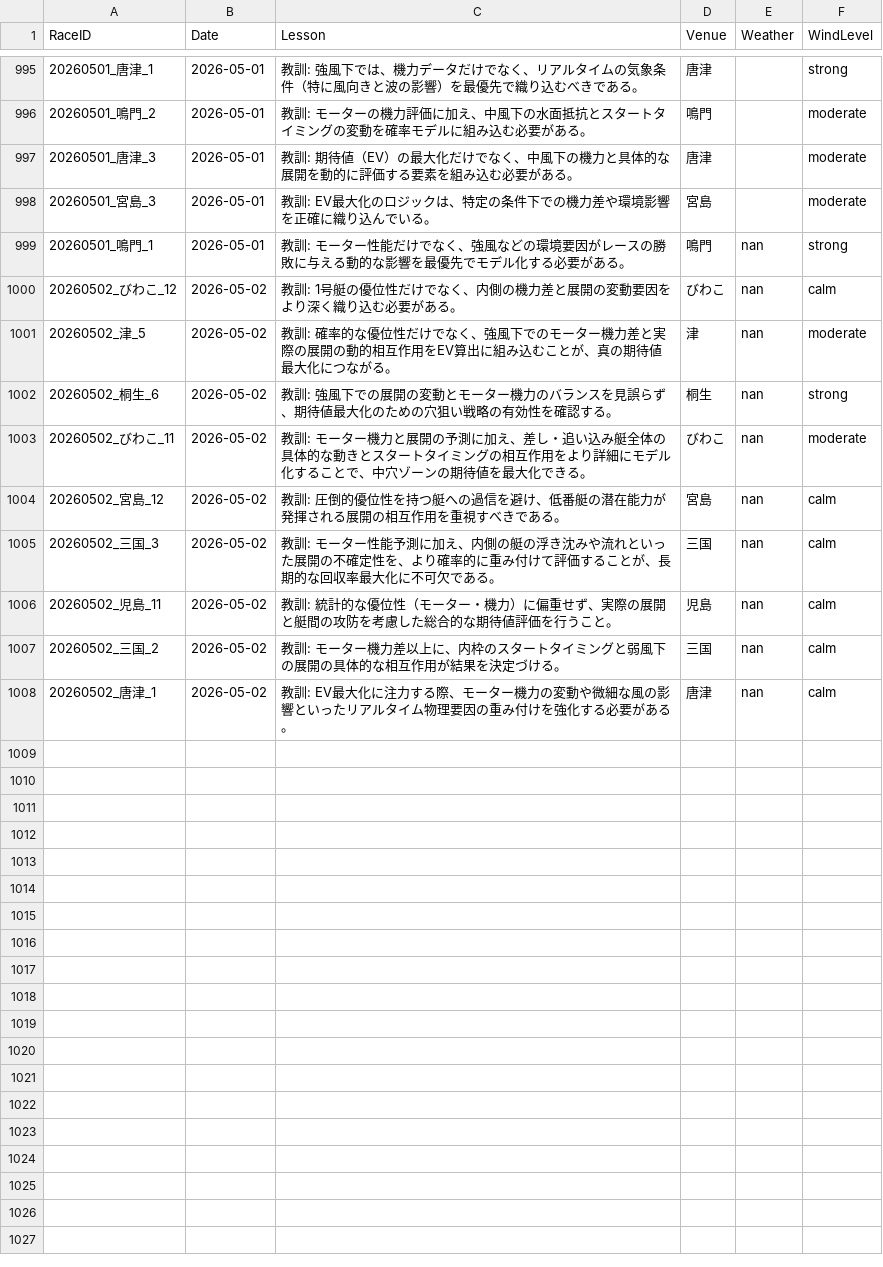
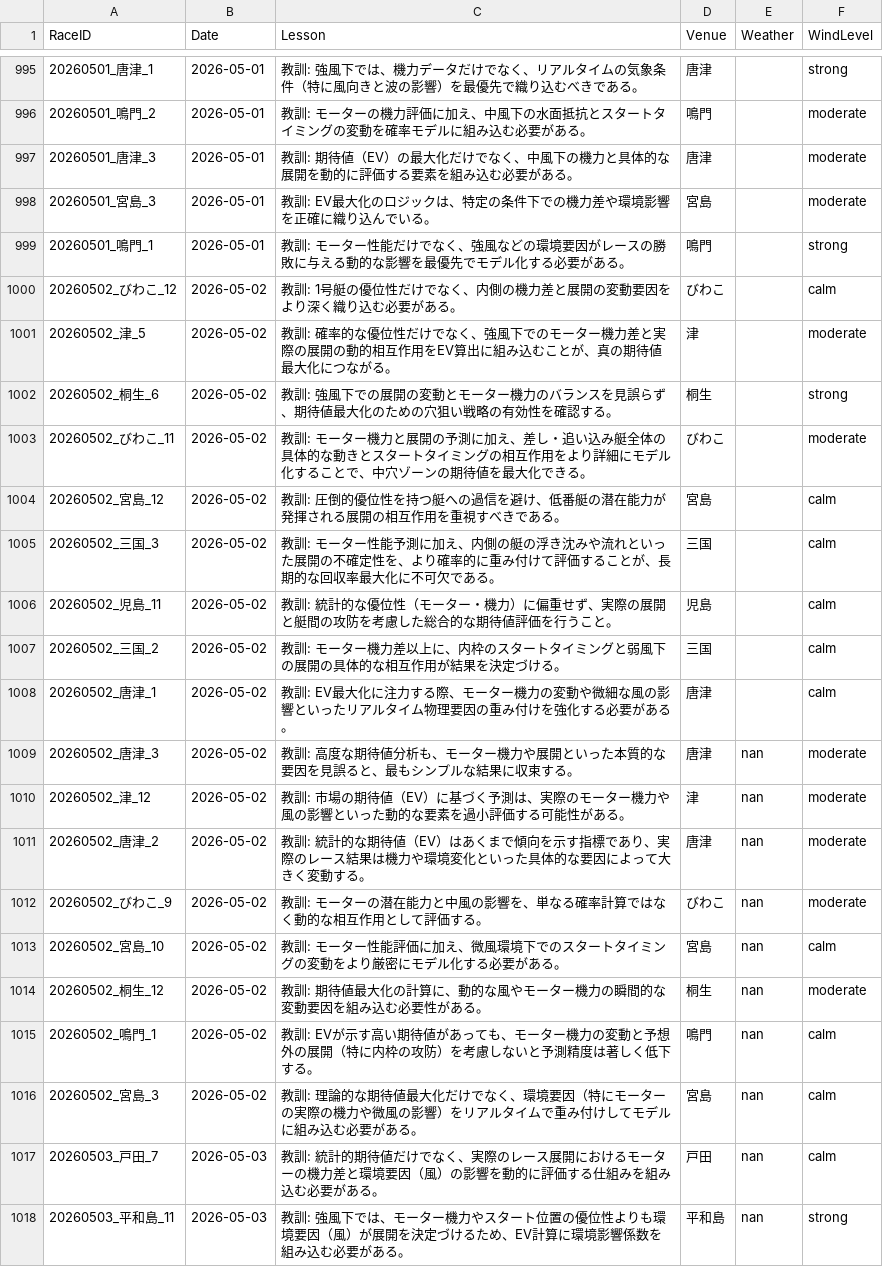
Before and after one commit to kids-masaru/Play, a CSV file: daily_data/daily_reflections.csv, drawn as a sheet; only a part is shown, gaps mark what is left out.

Commit message:
Auto-update dashboard data: 2026-06-16 00:01:58

```diff
--- a/daily_data/daily_reflections.csv
+++ b/daily_data/daily_reflections.csv
@@ -1001,11 +1001,21 @@ RaceID,Date,Lesson,Venue,Weather,WindLevel
 20260501_宮島_3,2026-05-01,教訓: EV最大化のロジックは、特定の条件下での機力差や環境影響を正確に織り込んでいる。,宮島,,moderate
-20260501_鳴門_1,2026-05-01,教訓: モーター性能だけでなく、強風などの環境要因がレースの勝敗に与える動的な影響を最優先でモデル化する必要がある。,鳴門,nan,strong
-20260502_びわこ_12,2026-05-02,教訓: 1号艇の優位性だけでなく、内側の機力差と展開の変動要因をより深く織り込む必要がある。,びわこ,nan,calm
-20260502_津_5,2026-05-02,教訓: 確率的な優位性だけでなく、強風下でのモーター機力差と実際の展開の動的相互作用をEV算出に組み込むことが、真の期待値最大化につながる。,津,nan,moderate
-20260502_桐生_6,2026-05-02,教訓: 強風下での展開の変動とモーター機力のバランスを見誤らず、期待値最大化のための穴狙い戦略の有効性を確認する。,桐生,nan,strong
-20260502_びわこ_11,2026-05-02,教訓: モーター機力と展開の予測に加え、差し・追い込み艇全体の具体的な動きとスタートタイミングの相互作用をより詳細にモデル化することで、中穴ゾーンの期待値を最大化できる。,びわこ,nan,moderate
-20260502_宮島_12,2026-05-02,教訓: 圧倒的優位性を持つ艇への過信を避け、低番艇の潜在能力が発揮される展開の相互作用を重視すべきである。,宮島,nan,calm
-20260502_三国_3,2026-05-02,教訓: モーター性能予測に加え、内側の艇の浮き沈みや流れといった展開の不確定性を、より確率的に重み付けて評価することが、長期的な回収率最大化に不可欠である。,三国,nan,calm
-20260502_児島_11,2026-05-02,教訓: 統計的な優位性（モーター・機力）に偏重せず、実際の展開と艇間の攻防を考慮した総合的な期待値評価を行うこと。,児島,nan,calm
-20260502_三国_2,2026-05-02,教訓: モーター機力差以上に、内枠のスタートタイミングと弱風下の展開の具体的な相互作用が結果を決定づける。,三国,nan,calm
-20260502_唐津_1,2026-05-02,教訓: EV最大化に注力する際、モーター機力の変動や微細な風の影響といったリアルタイム物理要因の重み付けを強化する必要がある。,唐津,nan,calm
+20260501_鳴門_1,2026-05-01,教訓: モーター性能だけでなく、強風などの環境要因がレースの勝敗に与える動的な影響を最優先でモデル化する必要がある。,鳴門,,strong
+20260502_びわこ_12,2026-05-02,教訓: 1号艇の優位性だけでなく、内側の機力差と展開の変動要因をより深く織り込む必要がある。,びわこ,,calm
+20260502_津_5,2026-05-02,教訓: 確率的な優位性だけでなく、強風下でのモーター機力差と実際の展開の動的相互作用をEV算出に組み込むことが、真の期待値最大化につながる。,津,,moderate
+20260502_桐生_6,2026-05-02,教訓: 強風下での展開の変動とモーター機力のバランスを見誤らず、期待値最大化のための穴狙い戦略の有効性を確認する。,桐生,,strong
+20260502_びわこ_11,2026-05-02,教訓: モーター機力と展開の予測に加え、差し・追い込み艇全体の具体的な動きとスタートタイミングの相互作用をより詳細にモデル化することで、中穴ゾーンの期待値を最大化できる。,びわこ,,moderate
+20260502_宮島_12,2026-05-02,教訓: 圧倒的優位性を持つ艇への過信を避け、低番艇の潜在能力が発揮される展開の相互作用を重視すべきである。,宮島,,calm
+20260502_三国_3,2026-05-02,教訓: モーター性能予測に加え、内側の艇の浮き沈みや流れといった展開の不確定性を、より確率的に重み付けて評価することが、長期的な回収率最大化に不可欠である。,三国,,calm
+20260502_児島_11,2026-05-02,教訓: 統計的な優位性（モーター・機力）に偏重せず、実際の展開と艇間の攻防を考慮した総合的な期待値評価を行うこと。,児島,,calm
+20260502_三国_2,2026-05-02,教訓: モーター機力差以上に、内枠のスタートタイミングと弱風下の展開の具体的な相互作用が結果を決定づける。,三国,,calm
+20260502_唐津_1,2026-05-02,教訓: EV最大化に注力する際、モーター機力の変動や微細な風の影響といったリアルタイム物理要因の重み付けを強化する必要がある。,唐津,,calm
+20260502_唐津_3,2026-05-02,教訓: 高度な期待値分析も、モーター機力や展開といった本質的な要因を見誤ると、最もシンプルな結果に収束する。,唐津,nan,moderate
+20260502_津_12,2026-05-02,教訓: 市場の期待値（EV）に基づく予測は、実際のモーター機力や風の影響といった動的な要素を過小評価する可能性がある。,津,nan,moderate
+20260502_唐津_2,2026-05-02,教訓: 統計的な期待値（EV）はあくまで傾向を示す指標であり、実際のレース結果は機力や環境変化といった具体的な要因によって大きく変動する。,唐津,nan,moderate
+20260502_びわこ_9,2026-05-02,教訓: モーターの潜在能力と中風の影響を、単なる確率計算ではなく動的な相互作用として評価する。,びわこ,nan,moderate
+20260502_宮島_10,2026-05-02,教訓: モーター性能評価に加え、微風環境下でのスタートタイミングの変動をより厳密にモデル化する必要がある。,宮島,nan,calm
+20260502_桐生_12,2026-05-02,教訓: 期待値最大化の計算に、動的な風やモーター機力の瞬間的な変動要因を組み込む必要性がある。,桐生,nan,moderate
+20260502_鳴門_1,2026-05-02,教訓: EVが示す高い期待値があっても、モーター機力の変動と予想外の展開（特に内枠の攻防）を考慮しないと予測精度は著しく低下する。,鳴門,nan,calm
+20260502_宮島_3,2026-05-02,教訓: 理論的な期待値最大化だけでなく、環境要因（特にモーターの実際の機力や微風の影響）をリアルタイムで重み付けしてモデルに組み込む必要がある。,宮島,nan,calm
+20260503_戸田_7,2026-05-03,教訓: 統計的期待値だけでなく、実際のレース展開におけるモーターの機力差と環境要因（風）の影響を動的に評価する仕組みを組み込む必要がある。,戸田,nan,calm
+20260503_平和島_11,2026-05-03,教訓: 強風下では、モーター機力やスタート位置の優位性よりも環境要因（風）が展開を決定づけるため、EV計算に環境影響係数を組み込む必要がある。,平和島,nan,strong
```
Also changed, not shown: dashboard/public/daily_data/daily_reflections.csv, 2 other files.
